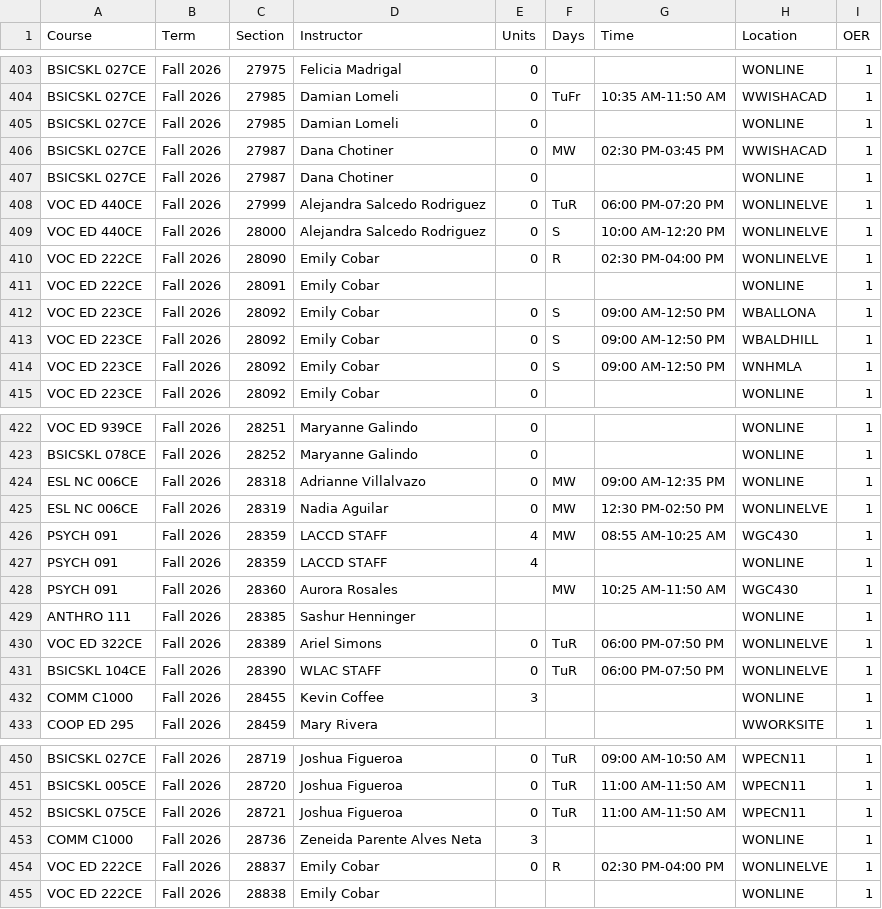
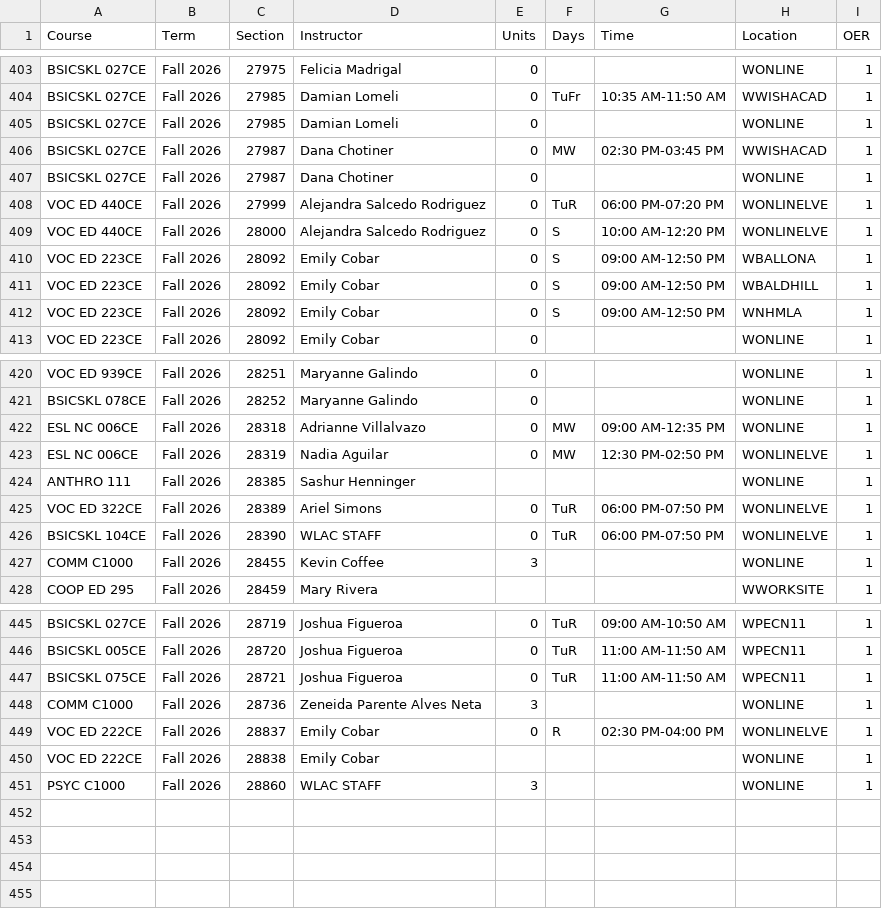
Before and after one commit to West-Los-Angeles-College/ztc, a CSV file: ztc_live.csv, drawn as a sheet; only a part is shown, gaps mark what is left out.

Commit message:
Daily Commit -- 2026-09-18

```diff
--- a/ztc_live.csv
+++ b/ztc_live.csv
@@ -409,4 +409,2 @@
 "VOC ED 440CE","Fall 2026",28000,"Alejandra Salcedo Rodriguez",0,"S","10:00 AM-12:20 PM","WONLINELVE",1
-"VOC ED 222CE","Fall 2026",28090,"Emily Cobar",0,"R","02:30 PM-04:00 PM","WONLINELVE",1
-"VOC ED 222CE","Fall 2026",28091,"Emily Cobar",,"",,"WONLINE",1
 "VOC ED 223CE","Fall 2026",28092,"Emily Cobar",0,"S","09:00 AM-12:50 PM","WBALLONA",1
@@ -425,5 +423,2 @@
 "ESL NC 006CE","Fall 2026",28319,"Nadia Aguilar",0,"MW","12:30 PM-02:50 PM","WONLINELVE",1
-"PSYCH 091","Fall 2026",28359,"LACCD STAFF",4,"MW","08:55 AM-10:25 AM","WGC430",1
-"PSYCH 091","Fall 2026",28359,"LACCD STAFF",4,"",,"WONLINE",1
-"PSYCH 091","Fall 2026",28360,"Aurora Rosales",,"MW","10:25 AM-11:50 AM","WGC430",1
 "ANTHRO 111","Fall 2026",28385,"Sashur Henninger",,"",,"WONLINE",1
@@ -455 +450,2 @@
 "VOC ED 222CE","Fall 2026",28838,"Emily Cobar",,"",,"WONLINE",1
+"PSYC C1000","Fall 2026",28860,"WLAC STAFF",3,"",,"WONLINE",1
```
